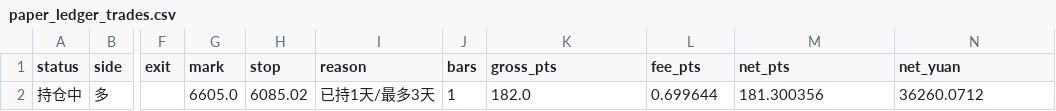
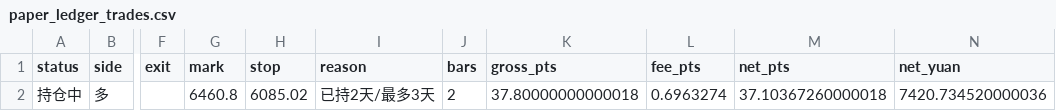
Before and after one commit to nandawys/index-quant, a CSV file: data/paper_ledger_trades.csv, drawn as a sheet; only a part is shown, gaps mark what is left out; the diff names each change by its address in the sheet, - before the commit and + after, or states it on an @@ line.

```diff
--- a/data/paper_ledger_trades.csv
+++ b/data/paper_ledger_trades.csv
-G2 (mark): 6605.0
+G2 (mark): 6460.8
-I2 (reason): 已持1天/最多3天
+I2 (reason): 已持2天/最多3天
-J2 (bars): 1
+J2 (bars): 2
-K2 (gross_pts): 182.0
+K2 (gross_pts): 37.80000000000018
-L2 (fee_pts): 0.699644
+L2 (fee_pts): 0.6963274
-M2 (net_pts): 181.300356
+M2 (net_pts): 37.10367260000018
-N2 (net_yuan): 36260.0712
+N2 (net_yuan): 7420.734520000036
```
Also changed, not shown: 10 other files.
